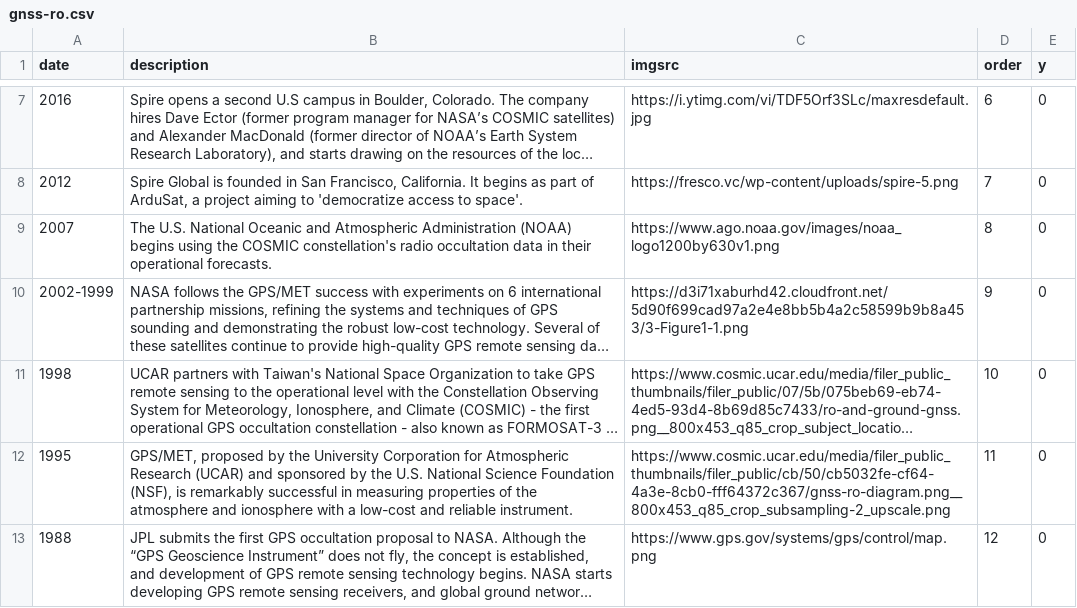
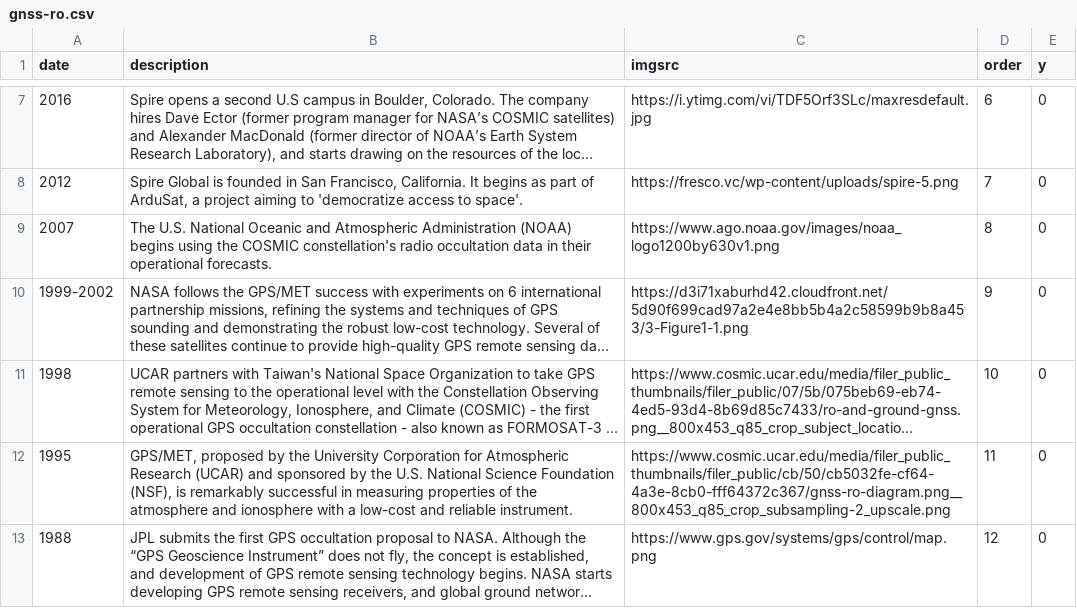
Before and after one commit to eio/timelines, a CSV file: data/gnss-ro.csv, drawn as a sheet; only a part is shown, gaps mark what is left out; long unchanged cells end in …; the diff names each change by its address in the sheet, - before the commit and + after, or states it on an @@ line.

```diff
--- a/data/gnss-ro.csv
+++ b/data/gnss-ro.csv
-A10 (date): 2002-1999
+A10 (date): 1999-2002
```
Also changed, not shown: 8 other files.
